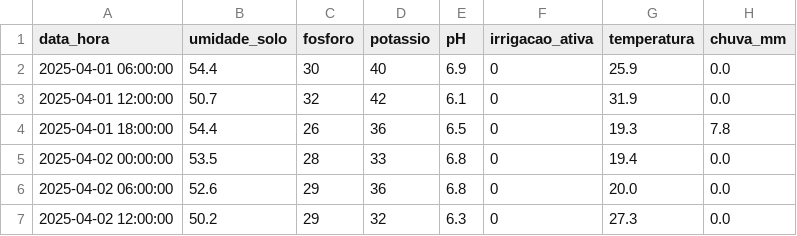
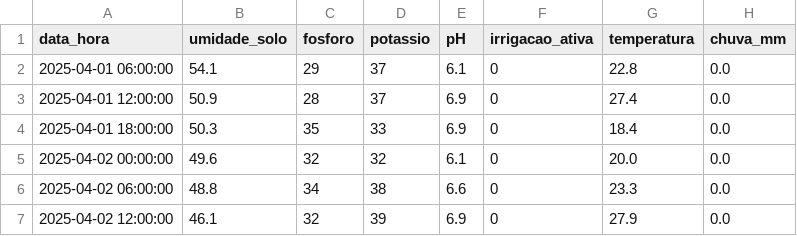
Before and after one commit to Lucrinhas/farmtech-solutions1, a CSV file: pbl/fase3/codigo/dados/sensores_fase2.csv, drawn as a sheet; only a part is shown; the diff covers the shown part only.

Commit message:
Update sensores_fase2.csv

```diff
--- a/pbl/fase3/codigo/dados/sensores_fase2.csv
+++ b/pbl/fase3/codigo/dados/sensores_fase2.csv
@@ -1,7 +1,7 @@
 data_hora,umidade_solo,fosforo,potassio,pH,irrigacao_ativa,temperatura,chuva_mm
-2025-04-01 06:00:00,54.4,30,40,6.9,0,25.9,0.0
-2025-04-01 12:00:00,50.7,32,42,6.1,0,31.9,0.0
-2025-04-01 18:00:00,54.4,26,36,6.5,0,19.3,7.8
-2025-04-02 00:00:00,53.5,28,33,6.8,0,19.4,0.0
-2025-04-02 06:00:00,52.6,29,36,6.8,0,20.0,0.0
-2025-04-02 12:00:00,50.2,29,32,6.3,0,27.3,0.0
+2025-04-01 06:00:00,54.1,29,37,6.1,0,22.8,0.0
+2025-04-01 12:00:00,50.9,28,37,6.9,0,27.4,0.0
+2025-04-01 18:00:00,50.3,35,33,6.9,0,18.4,0.0
+2025-04-02 00:00:00,49.6,32,32,6.1,0,20.0,0.0
+2025-04-02 06:00:00,48.8,34,38,6.6,0,23.3,0.0
+2025-04-02 12:00:00,46.1,32,39,6.9,0,27.9,0.0
```
Also changed, not shown: 113 edited cells elsewhere in this file.
